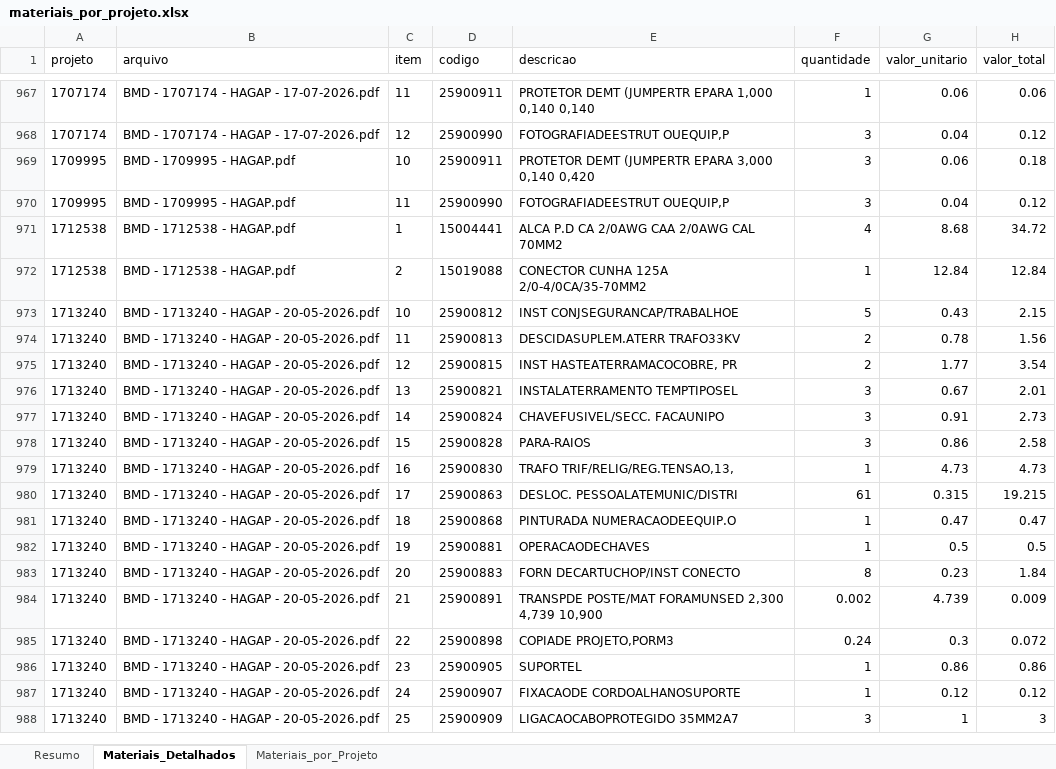
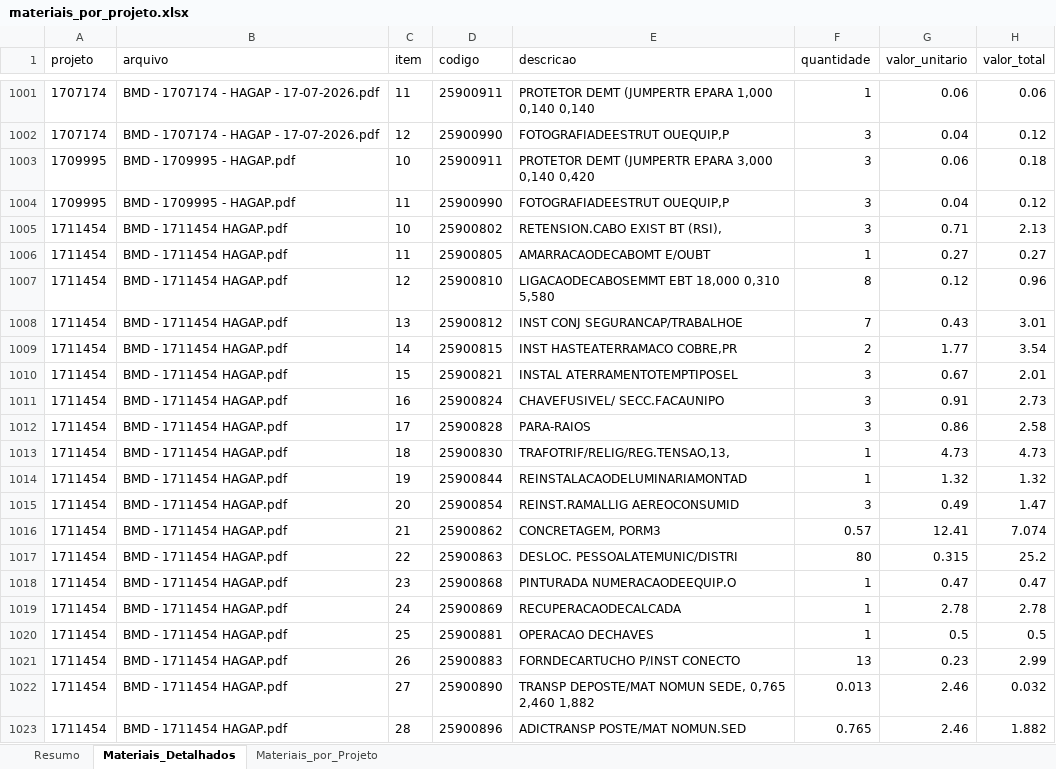
Before and after one commit to gabrielmedeirosasp-ops/HAGAP, an Excel workbook: materiais_por_projeto.xlsx, sheet Materiais_Detalhados, drawn as a sheet; only a part is shown, gaps mark what is left out; the shorter side is filled out with more unchanged rows; values as stored, in another font and other column widths than the file's, no borders; the diff covers the shown part only; the diff names each change by its address in the sheet, - before the commit and + after, or states it on an @@ line.

```diff
--- a/materiais_por_projeto.xlsx (sheet Materiais_Detalhados)
+++ b/materiais_por_projeto.xlsx (sheet Materiais_Detalhados)
+row 1005: 1711454 | BMD - 1711454 HAGAP.pdf | 10 | 25900802 | RETENSION.CABO EXIST BT (RSI), | 3 | 0.71 | 2.13
+row 1006: 1711454 | BMD - 1711454 HAGAP.pdf | 11 | 25900805 | AMARRACAODECABOMT E/OUBT | 1 | 0.27 | 0.27
+row 1007: 1711454 | BMD - 1711454 HAGAP.pdf | 12 | 25900810 | LIGACAODECABOSEMMT EBT 18,000 0,310 5,580 | 8 | 0.12 | 0.96
+row 1008: 1711454 | BMD - 1711454 HAGAP.pdf | 13 | 25900812 | INST CONJ SEGURANCAP/TRABALHOE | 7 | 0.43 | 3.01
+row 1009: 1711454 | BMD - 1711454 HAGAP.pdf | 14 | 25900815 | INST HASTEATERRAMACO COBRE,PR | 2 | 1.77 | 3.54
+row 1010: 1711454 | BMD - 1711454 HAGAP.pdf | 15 | 25900821 | INSTAL ATERRAMENTOTEMPTIPOSEL | 3 | 0.67 | 2.01
+row 1011: 1711454 | BMD - 1711454 HAGAP.pdf | 16 | 25900824 | CHAVEFUSIVEL/ SECC.FACAUNIPO | 3 | 0.91 | 2.73
+row 1012: 1711454 | BMD - 1711454 HAGAP.pdf | 17 | 25900828 | PARA-RAIOS | 3 | 0.86 | 2.58
+row 1013: 1711454 | BMD - 1711454 HAGAP.pdf | 18 | 25900830 | TRAFOTRIF/RELIG/REG.TENSAO,13, | 1 | 4.73 | 4.73
+row 1014: 1711454 | BMD - 1711454 HAGAP.pdf | 19 | 25900844 | REINSTALACAODELUMINARIAMONTAD | 1 | 1.32 | 1.32
+row 1015: 1711454 | BMD - 1711454 HAGAP.pdf | 20 | 25900854 | REINST.RAMALLIG AEREOCONSUMID | 3 | 0.49 | 1.47
+row 1016: 1711454 | BMD - 1711454 HAGAP.pdf | 21 | 25900862 | CONCRETAGEM, PORM3 | 0.57 | 12.41 | 7.074
+row 1017: 1711454 | BMD - 1711454 HAGAP.pdf | 22 | 25900863 | DESLOC. PESSOALATEMUNIC/DISTRI | 80 | 0.315 | 25.2
+row 1018: 1711454 | BMD - 1711454 HAGAP.pdf | 23 | 25900868 | PINTURADA NUMERACAODEEQUIP.O | 1 | 0.47 | 0.47
+row 1019: 1711454 | BMD - 1711454 HAGAP.pdf | 24 | 25900869 | RECUPERACAODECALCADA | 1 | 2.78 | 2.78
+row 1020: 1711454 | BMD - 1711454 HAGAP.pdf | 25 | 25900881 | OPERACAO DECHAVES | 1 | 0.5 | 0.5
+row 1021: 1711454 | BMD - 1711454 HAGAP.pdf | 26 | 25900883 | FORNDECARTUCHO P/INST CONECTO | 13 | 0.23 | 2.99
+row 1022: 1711454 | BMD - 1711454 HAGAP.pdf | 27 | 25900890 | TRANSP DEPOSTE/MAT NOMUN SEDE, 0,765 2,460 1,882 | 0.013 | 2.46 | 0.032
+row 1023: 1711454 | BMD - 1711454 HAGAP.pdf | 28 | 25900896 | ADICTRANSP POSTE/MAT NOMUN.SED | 0.765 | 2.46 | 1.882
```
Also changed, not shown: 126 added rows elsewhere in this sheet, sheet Materiais_por_Projeto, sheet Resumo, analise_financeira.xlsx, medicoes.xlsx, 1 other file.
